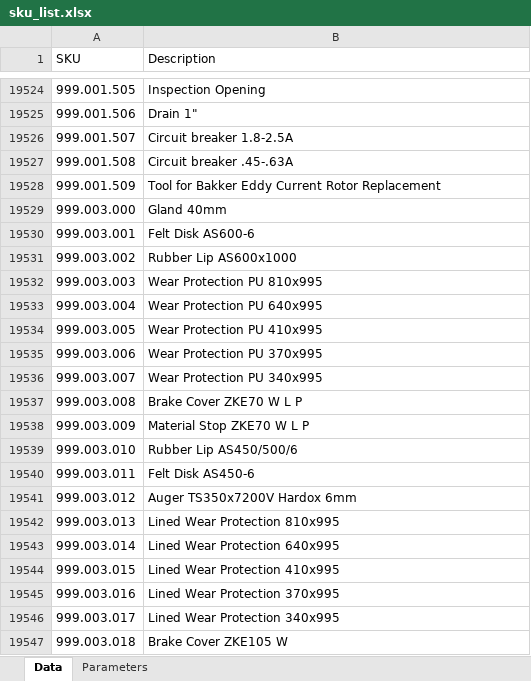
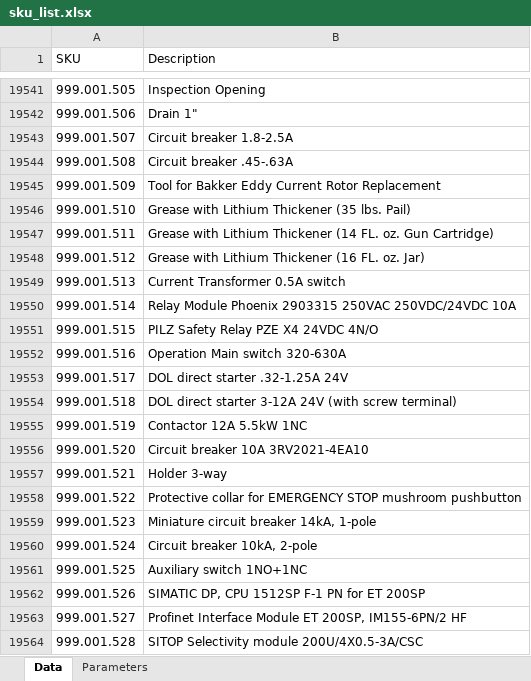
Before and after one commit to aweltigvdrs/sku_barcode_generator, an Excel workbook: sku_list.xlsx, sheet Data, drawn as a sheet; only a part is shown, gaps mark what is left out; the shorter side is filled out with more unchanged rows; values as stored, in another font and other column widths than the file's, no cell formats; the diff covers the shown part only; the diff names each change by its address in the sheet, - before the commit and + after, or states it on an @@ line.

Commit message:
Add files via upload

```diff
--- a/sku_list.xlsx (sheet Data)
+++ b/sku_list.xlsx (sheet Data)
+row 19546: 999.001.510 | Grease with Lithium Thickener (35 lbs. Pail)
+row 19547: 999.001.511 | Grease with Lithium Thickener (14 FL. oz. Gun Cartridge)
+row 19548: 999.001.512 | Grease with Lithium Thickener (16 FL. oz. Jar)
+row 19549: 999.001.513 | Current Transformer 0.5A switch
+row 19550: 999.001.514 | Relay Module Phoenix 2903315 250VAC 250VDC/24VDC 10A
+row 19551: 999.001.515 | PILZ Safety Relay PZE X4 24VDC 4N/O
+row 19552: 999.001.516 | Operation Main switch 320-630A
+row 19553: 999.001.517 | DOL direct starter .32-1.25A 24V
+row 19554: 999.001.518 | DOL direct starter 3-12A 24V (with screw terminal)
+row 19555: 999.001.519 | Contactor 12A 5.5kW 1NC
+row 19556: 999.001.520 | Circuit breaker 10A 3RV2021-4EA10
+row 19557: 999.001.521 | Holder 3-way
+row 19558: 999.001.522 | Protective collar for EMERGENCY STOP mushroom pushbutton
+row 19559: 999.001.523 | Miniature circuit breaker 14kA, 1-pole
+row 19560: 999.001.524 | Circuit breaker 10kA, 2-pole
+row 19561: 999.001.525 | Auxiliary switch 1NO+1NC
+row 19562: 999.001.526 | SIMATIC DP, CPU 1512SP F-1 PN for ET 200SP
+row 19563: 999.001.527 | Profinet Interface Module ET 200SP, IM155-6PN/2 HF
+row 19564: 999.001.528 | SITOP Selectivity module 200U/4X0.5-3A/CSC
```
Also changed, not shown: 27 added rows and 15 edited cells elsewhere in this sheet, cell formats.
